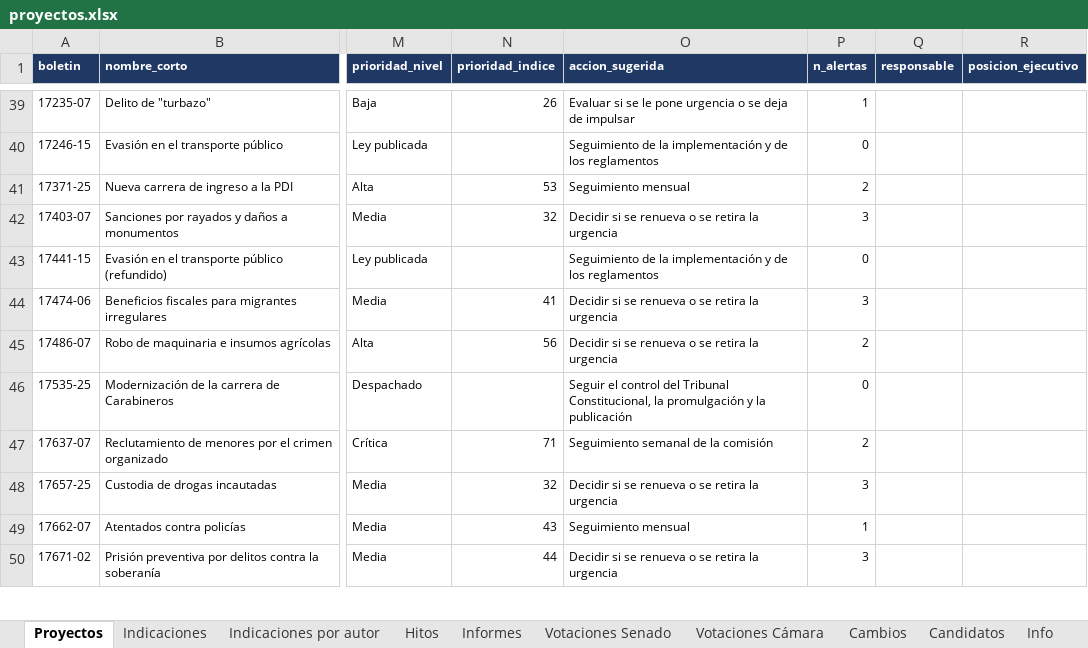
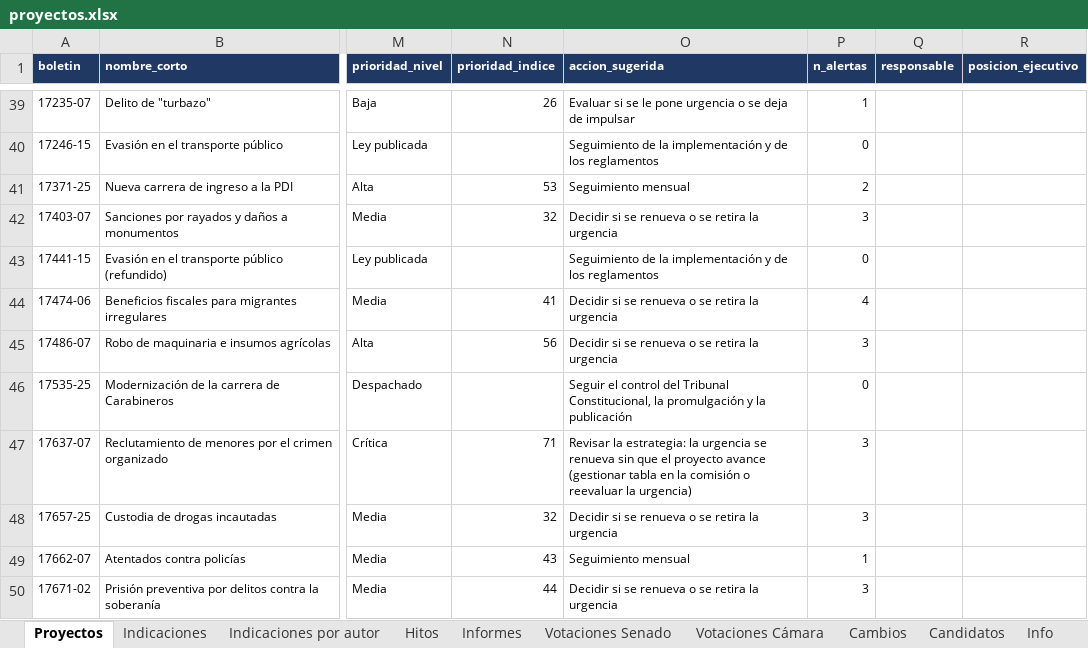
Before and after one commit to AlejandroAvYa/seguimiento-legislativo-seguridad, an Excel workbook: data/proyectos.xlsx, sheet Proyectos, drawn as a sheet; only a part is shown, gaps mark what is left out; values as stored, in another font and other column widths than the file's, no borders; the diff covers the shown part only; the diff names each change by its address in the sheet, - before the commit and + after, or states it on an @@ line.

```diff
--- a/data/proyectos.xlsx (sheet Proyectos)
+++ b/data/proyectos.xlsx (sheet Proyectos)
-P44 (n_alertas): 3
+P44 (n_alertas): 4
-P45 (n_alertas): 2
+P45 (n_alertas): 3
-O47 (accion_sugerida): Seguimiento semanal de la comisión
+O47 (accion_sugerida): Revisar la estrategia: la urgencia se renueva sin que el proyecto avance (gestionar tabla en la comisión o reevaluar la urgencia)
-P47 (n_alertas): 2
+P47 (n_alertas): 3
```
Also changed, not shown: 13 edited cells elsewhere in this sheet, sheet Info, 8 other files.
